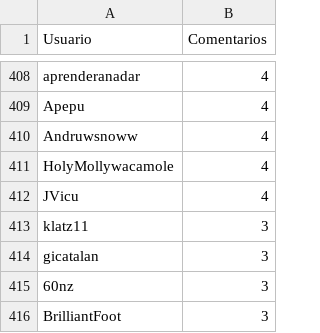
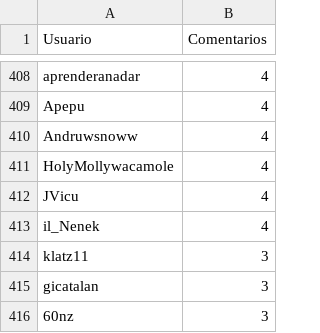
Before and after one commit to djxzinik/rChileRandom-Bot, a CSV file: weekly/2022_14_comments.csv, drawn as a sheet; only a part is shown, gaps mark what is left out; the shorter side is filled out with more unchanged rows.

```diff
--- a/weekly/2022_14_comments.csv
+++ b/weekly/2022_14_comments.csv
@@ -412,2 +412,3 @@ HolyMollywacamole,4
 JVicu,4
+il_Nenek,4
 klatz11,3
```
Also changed, not shown: Users_comments.csv, weekly/current_comments.csv, 2 other files.
